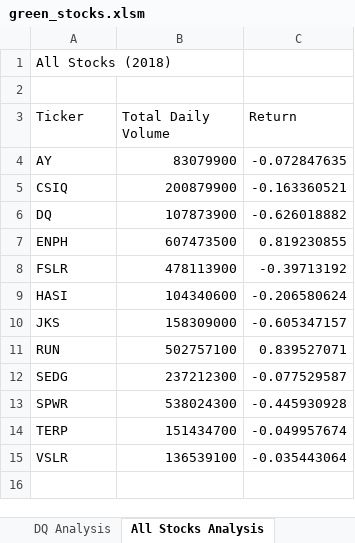
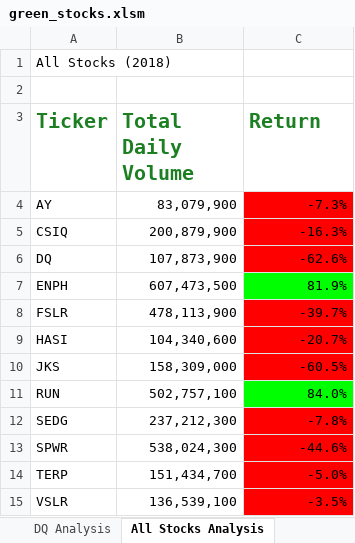
Before and after one commit to patels250/Stock-Analysis, an Excel workbook: green_stocks.xlsm, sheet All Stocks Analysis, drawn as a sheet; values as stored, in another font and other column widths than the file's, no borders; the diff names each change by its address in the sheet, - before the commit and + after, or states it on an @@ line.

Commit message:
Added formatting

```diff
--- a/green_stocks.xlsm (sheet All Stocks Analysis)
+++ b/green_stocks.xlsm (sheet All Stocks Analysis)
@@ A3:C3 bold: off → on, text colour: black → #1C8023, text size: larger @@
-B4 (Total Daily Volume): 83079900
+B4 (Total Daily Volume): 83,079,900
-C4 (Return): -0.072847635
+C4 (Return): -7.3%
-C4:C6 fill: none
+C4:C6 fill: #FF0000
-B5 (Total Daily Volume): 200879900
+B5 (Total Daily Volume): 200,879,900
-C5 (Return): -0.163360521
+C5 (Return): -16.3%
-B6 (Total Daily Volume): 107873900
+B6 (Total Daily Volume): 107,873,900
-C6 (Return): -0.626018882
+C6 (Return): -62.6%
-B7 (Total Daily Volume): 607473500
+B7 (Total Daily Volume): 607,473,500
-C7 (Return): 0.819230855
+C7 (Return): 81.9%
-C7 fill: none
+C7 fill: #00FF00
-B8 (Total Daily Volume): 478113900
+B8 (Total Daily Volume): 478,113,900
-C8 (Return): -0.39713192
+C8 (Return): -39.7%
-C8:C10 fill: none
+C8:C10 fill: #FF0000
-B9 (Total Daily Volume): 104340600
+B9 (Total Daily Volume): 104,340,600
-C9 (Return): -0.206580624
+C9 (Return): -20.7%
-B10 (Total Daily Volume): 158309000
+B10 (Total Daily Volume): 158,309,000
-C10 (Return): -0.605347157
+C10 (Return): -60.5%
-B11 (Total Daily Volume): 502757100
+B11 (Total Daily Volume): 502,757,100
-C11 (Return): 0.839527071
+C11 (Return): 84.0%
-C11 fill: none
+C11 fill: #00FF00
-B12 (Total Daily Volume): 237212300
+B12 (Total Daily Volume): 237,212,300
-C12 (Return): -0.077529587
+C12 (Return): -7.8%
-C12:C15 fill: none
+C12:C15 fill: #FF0000
-B13 (Total Daily Volume): 538024300
+B13 (Total Daily Volume): 538,024,300
-C13 (Return): -0.445930928
+C13 (Return): -44.6%
-B14 (Total Daily Volume): 151434700
+B14 (Total Daily Volume): 151,434,700
-C14 (Return): -0.049957674
+C14 (Return): -5.0%
-B15 (Total Daily Volume): 136539100
+B15 (Total Daily Volume): 136,539,100
-C15 (Return): -0.035443064
+C15 (Return): -3.5%
```
